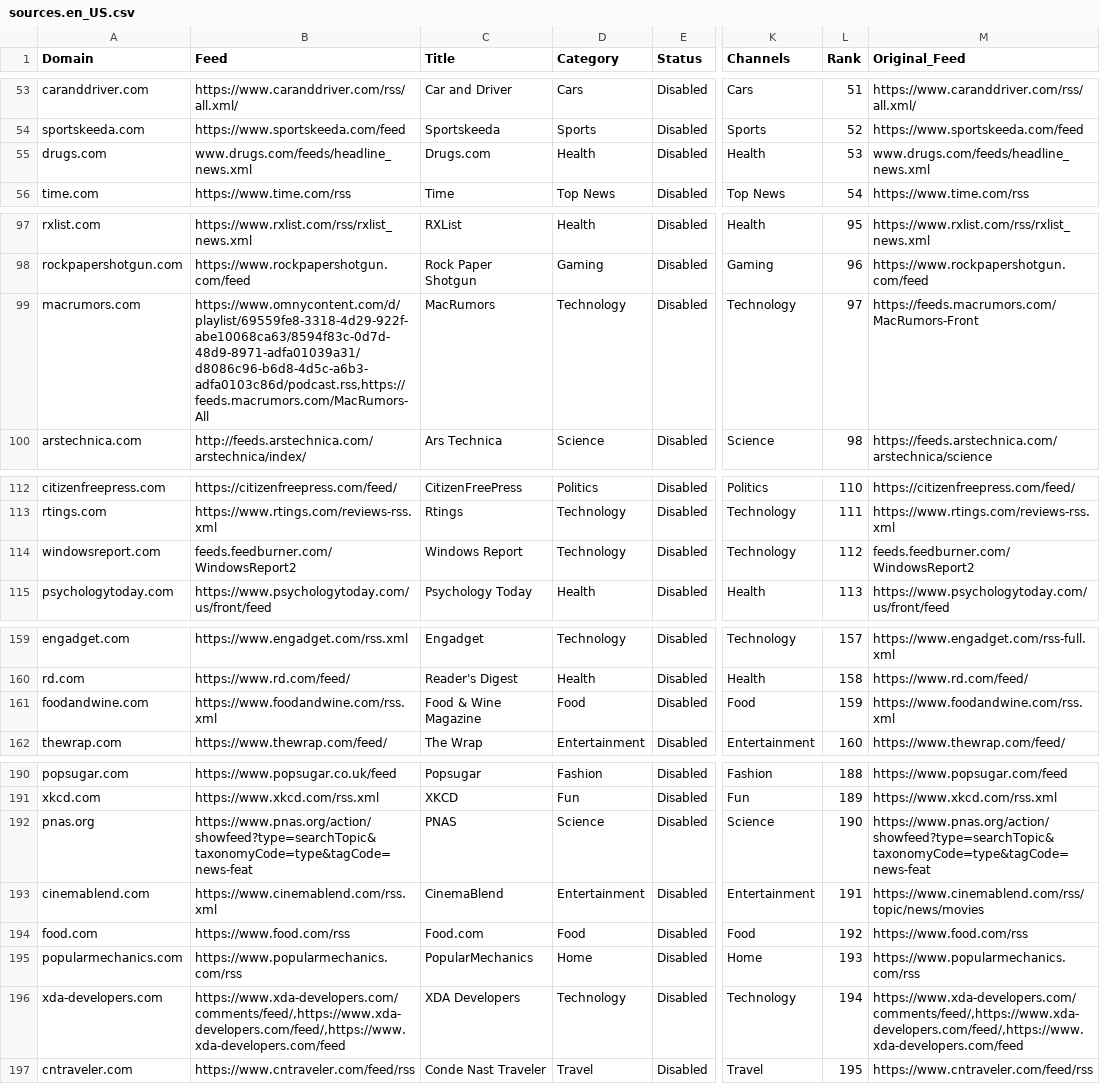
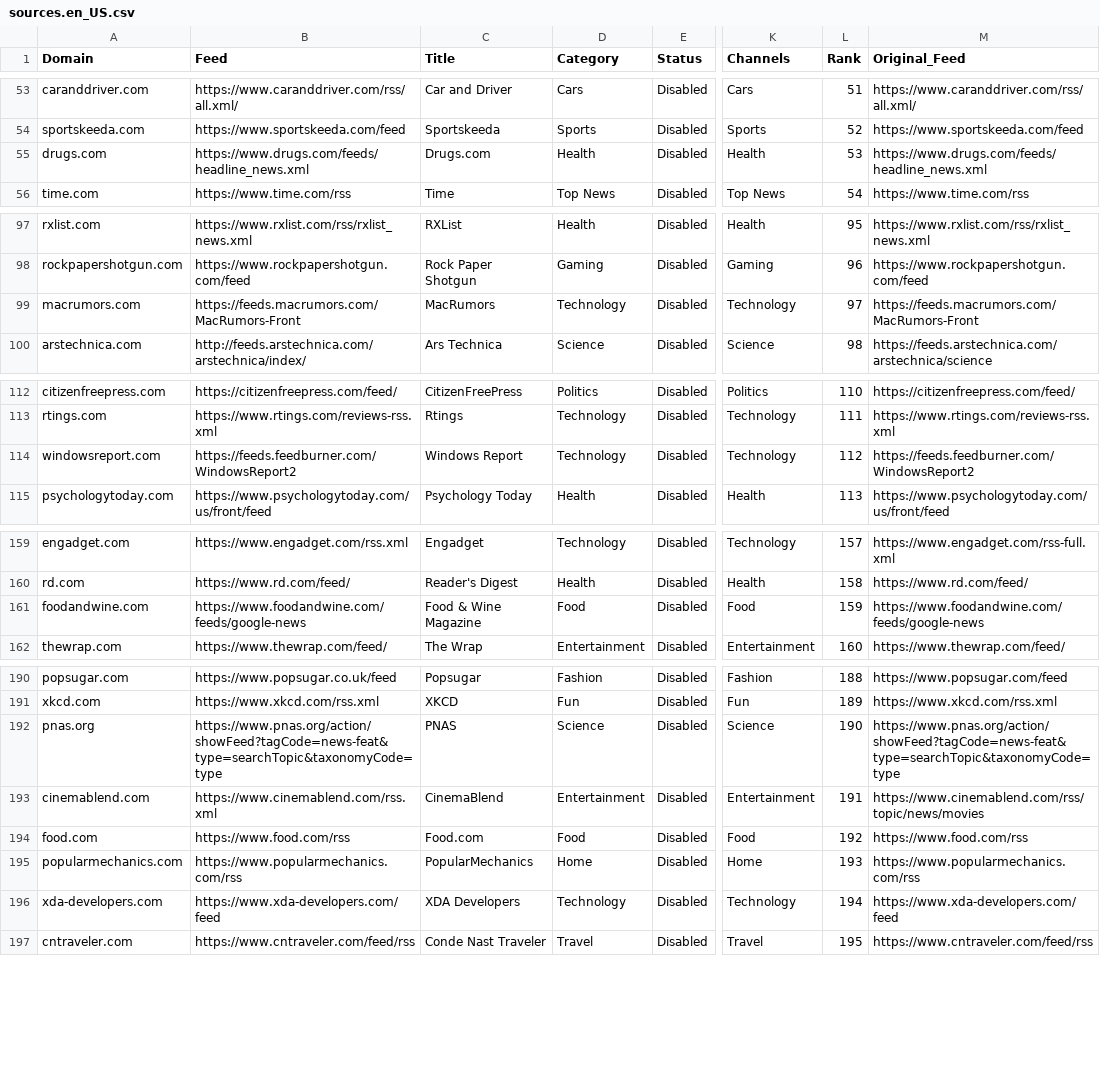
Before and after one commit to seanpm2001/news-aggregator, a CSV file: sources.en_US.csv, drawn as a sheet; only a part is shown, gaps mark what is left out; the diff covers the shown part only; the diff names each change by its address in the sheet, - before the commit and + after, or states it on an @@ line.

Commit message:
Updated sources.en_US.csv

```diff
--- a/sources.en_US.csv
+++ b/sources.en_US.csv
-B55 (Feed): www.drugs.com/feeds/headline_news.xml
+B55 (Feed): https://www.drugs.com/feeds/headline_news.xml
-M55 (Original_Feed): www.drugs.com/feeds/headline_news.xml
+M55 (Original_Feed): https://www.drugs.com/feeds/headline_news.xml
-B99 (Feed): https://www.omnycontent.com/d/playlist/69559fe8-3318-4d29-922f-abe10068ca63/8594f83c-0d7d-48d9-8971-adfa01039a31/d8086c96-b6d8-4d5c-a6b3-adfa0103c86d/podcast.rss,https://feeds.macrumors.com/MacRumors-All
+B99 (Feed): https://feeds.macrumors.com/MacRumors-Front
-B114 (Feed): feeds.feedburner.com/WindowsReport2
+B114 (Feed): https://feeds.feedburner.com/WindowsReport2
-M114 (Original_Feed): feeds.feedburner.com/WindowsReport2
+M114 (Original_Feed): https://feeds.feedburner.com/WindowsReport2
-B161 (Feed): https://www.foodandwine.com/rss.xml
+B161 (Feed): https://www.foodandwine.com/feeds/google-news
-M161 (Original_Feed): https://www.foodandwine.com/rss.xml
+M161 (Original_Feed): https://www.foodandwine.com/feeds/google-news
-B192 (Feed): https://www.pnas.org/action/showfeed?type=searchTopic&taxonomyCode=type&tagCode=news-feat
+B192 (Feed): https://www.pnas.org/action/showFeed?tagCode=news-feat&type=searchTopic&taxonomyCode=type
-M192 (Original_Feed): https://www.pnas.org/action/showfeed?type=searchTopic&taxonomyCode=type&tagCode=news-feat
+M192 (Original_Feed): https://www.pnas.org/action/showFeed?tagCode=news-feat&type=searchTopic&taxonomyCode=type
-B196 (Feed): https://www.xda-developers.com/comments/feed/,https://www.xda-developers.com/feed/,https://www.xda-developers.com/feed
+B196 (Feed): https://www.xda-developers.com/feed
-M196 (Original_Feed): https://www.xda-developers.com/comments/feed/,https://www.xda-developers.com/feed/,https://www.xda-developers.com/feed
+M196 (Original_Feed): https://www.xda-developers.com/feed
```
Also changed, not shown: 1 edited cell elsewhere in this file.
